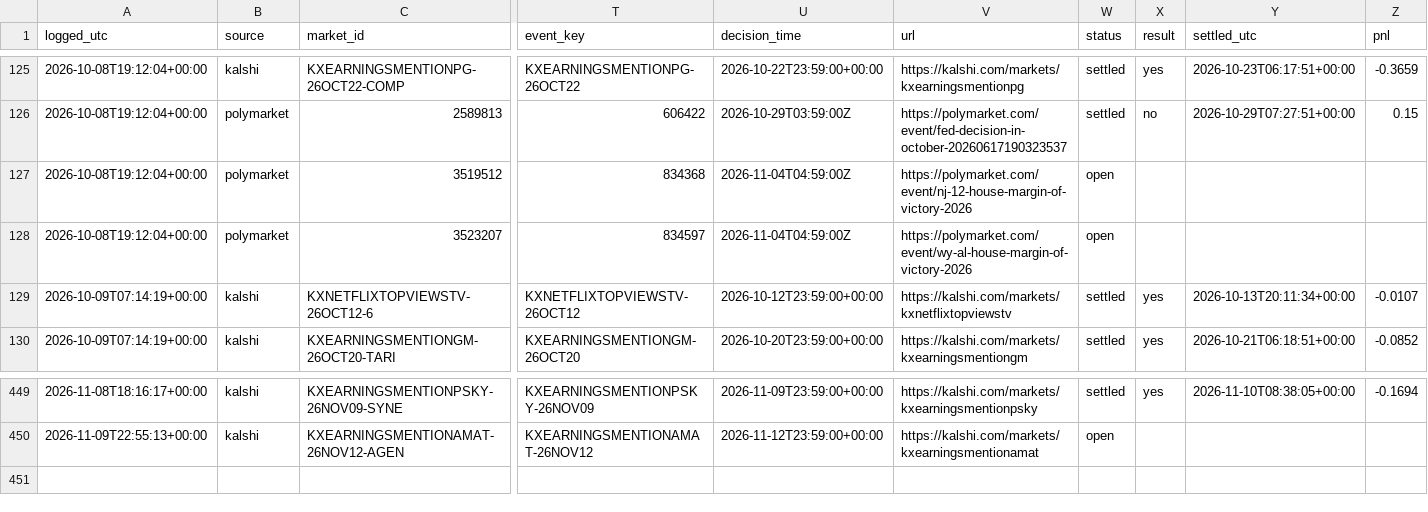
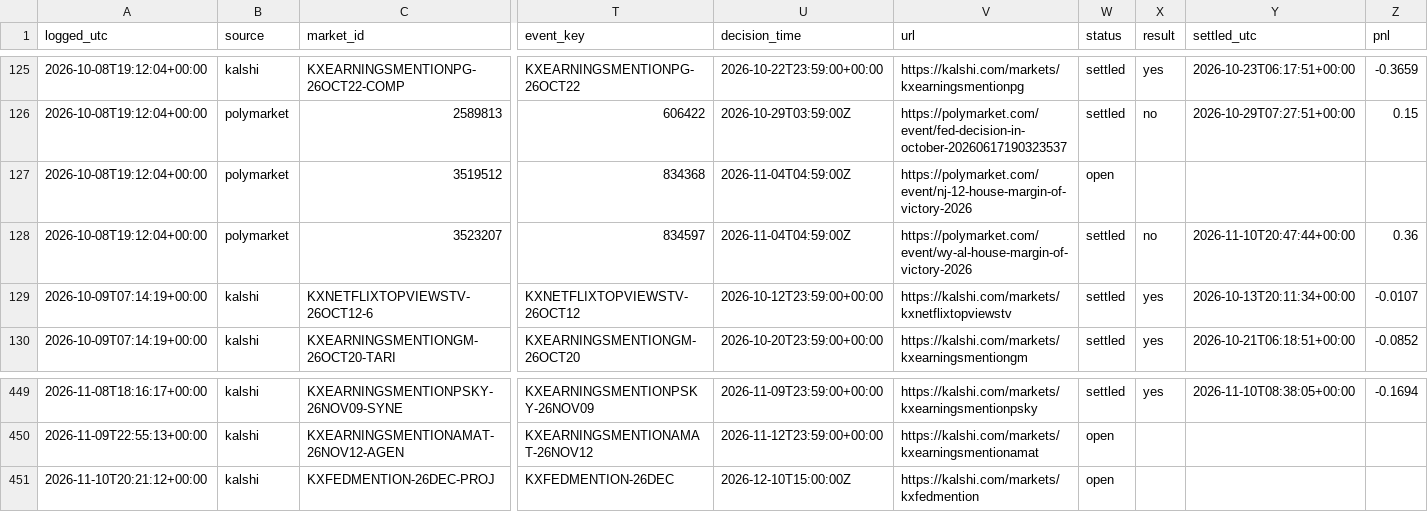
Before and after one commit to cj1234cj/markets, a CSV file: data/ledger.csv, drawn as a sheet; only a part is shown, gaps mark what is left out; rows hold the shown columns only; the diff names each change by its address in the sheet, - before the commit and + after, or states it on an @@ line.

```diff
--- a/data/ledger.csv
+++ b/data/ledger.csv
-W128 (status): open
+W128 (status): settled
-X128 (result): (empty)
+X128 (result): no
-Y128 (settled_utc): (empty)
+Y128 (settled_utc): 2026-11-10T20:47:44+00:00
-Z128 (pnl): (empty)
+Z128 (pnl): 0.36
+row 451: 2026-11-10T20:21:12+00:00 | kalshi | KXFEDMENTION-26DEC-PROJ | KXFEDMENTION-26DEC | 2026-12-10T15:00:00Z | https://kalshi.com/markets/kxfedmention | open
```
Also changed, not shown: 9 other files.
